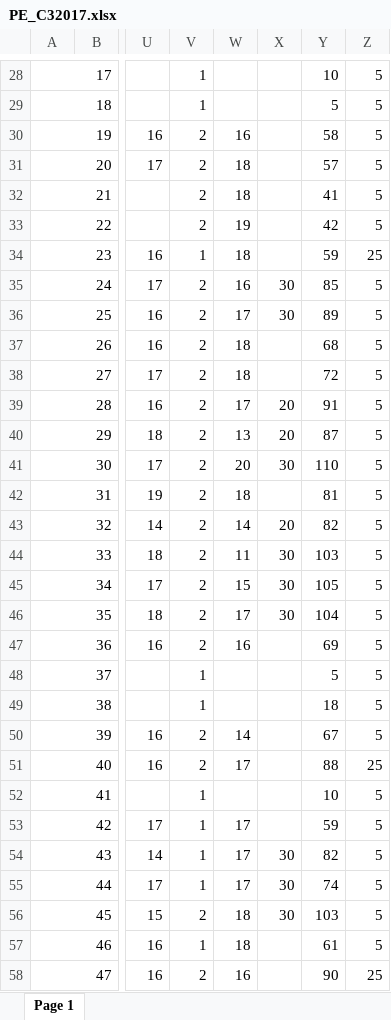
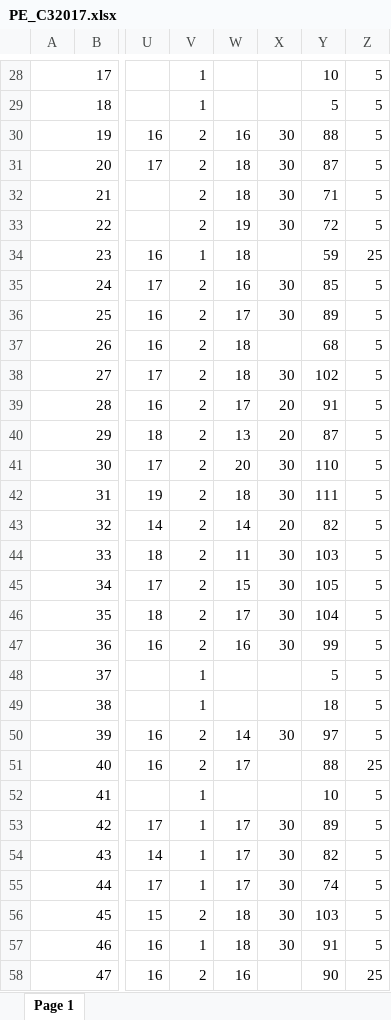
Before and after one commit to sgermosen/DocumentosUniversitarios, an Excel workbook: OYM/_Documentos Comunes/PE_C32017.xlsx, sheet Page 1, drawn as a sheet; only a part is shown, gaps mark what is left out; values as stored, in another font and other column widths than the file's, no borders; the diff covers the shown part only; the diff names each change by its address in the sheet, - before the commit and + after, or states it on an @@ line.

Commit message:
Finalizado con todo de Programacion Estructurada

```diff
--- a/OYM/_Documentos Comunes/PE_C32017.xlsx (sheet Page 1)
+++ b/OYM/_Documentos Comunes/PE_C32017.xlsx (sheet Page 1)
-X30:X33: (empty)
+X30:X33: 30
-Y30: 58
+Y30: 88
-Y31: 57
+Y31: 87
-Y32: 41
+Y32: 71
-Y33: 42
+Y33: 72
-X38: (empty)
+X38: 30
-Y38: 72
+Y38: 102
-X42: (empty)
+X42: 30
-Y42: 81
+Y42: 111
-X47: (empty)
+X47: 30
-Y47: 69
+Y47: 99
-X50: (empty)
+X50: 30
-Y50: 67
+Y50: 97
-X53: (empty)
+X53: 30
-Y53: 59
+Y53: 89
-X57: (empty)
+X57: 30
-Y57: 61
+Y57: 91
```
Also changed, not shown: 27 edited cells elsewhere in this sheet.
